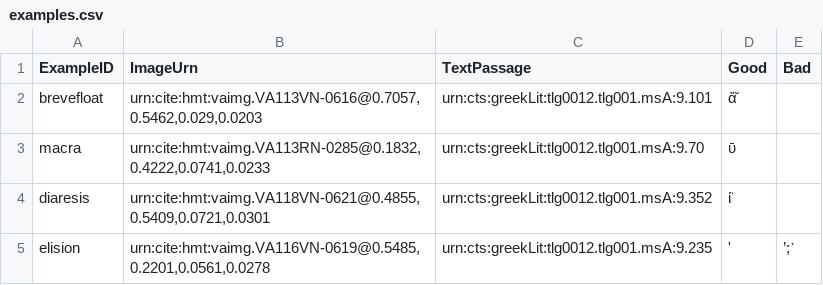
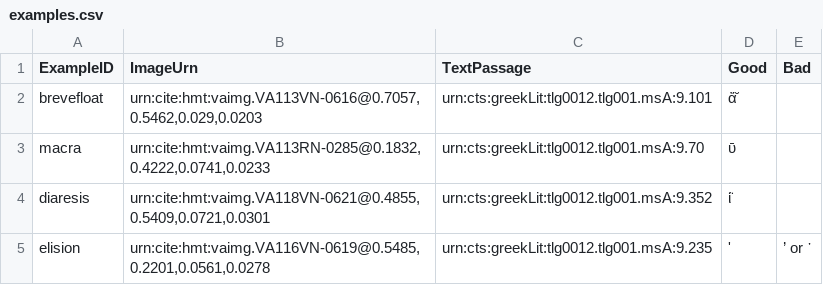
Before and after one commit to homermultitext/hmt-editors-guide, a CSV file: examples.csv, drawn as a sheet.

Commit message:
Update examples.csv

```diff
--- a/examples.csv
+++ b/examples.csv
@@ -4,2 +4,2 @@ macra,"urn:cite:hmt:vaimg.VA113RN-0285@0.1832,0.4222,0.0741,0.0233",urn:cts:gree
 diaresis,"urn:cite:hmt:vaimg.VA118VN-0621@0.4855,0.5409,0.0721,0.0301",urn:cts:greekLit:tlg0012.tlg001.msA:9.352,ί̈,
-elision,"urn:cite:hmt:vaimg.VA116VN-0619@0.5485,0.2201,0.0561,0.0278",urn:cts:greekLit:tlg0012.tlg001.msA:9.235,',"’;᾽"
+elision,"urn:cite:hmt:vaimg.VA116VN-0619@0.5485,0.2201,0.0561,0.0278",urn:cts:greekLit:tlg0012.tlg001.msA:9.235,',"’ or ᾽"
```
